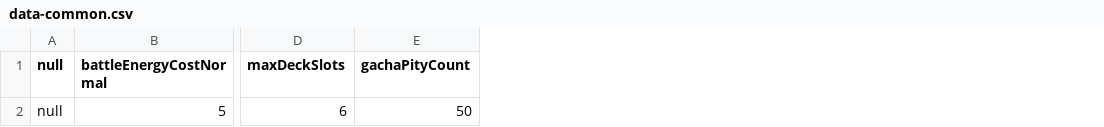
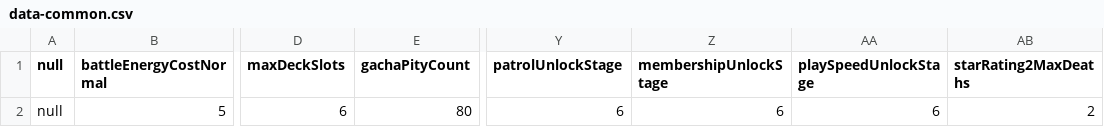
Before and after one commit to wylee-hadeul/zombie-truck-squad-webgl, a CSV file: StreamingAssets/data-common.csv, drawn as a sheet; only a part is shown, gaps mark what is left out; the diff names each change by its address in the sheet, - before the commit and + after, or states it on an @@ line.

```diff
--- a/StreamingAssets/data-common.csv
+++ b/StreamingAssets/data-common.csv
+column Y (patrolUnlockStage), row 2: 6
+column Z (membershipUnlockStage), row 2: 6
+column AA (playSpeedUnlockStage), row 2: 6
+column AB (starRating2MaxDeaths), row 2: 2
-E2 (gachaPityCount): 50
+E2 (gachaPityCount): 80
```
Also changed, not shown: 16 other files.
